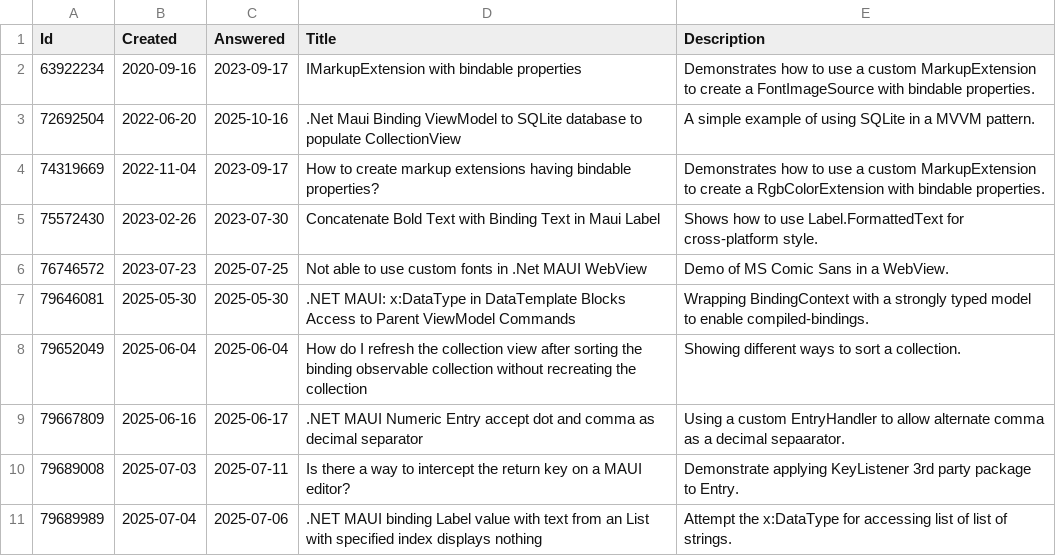
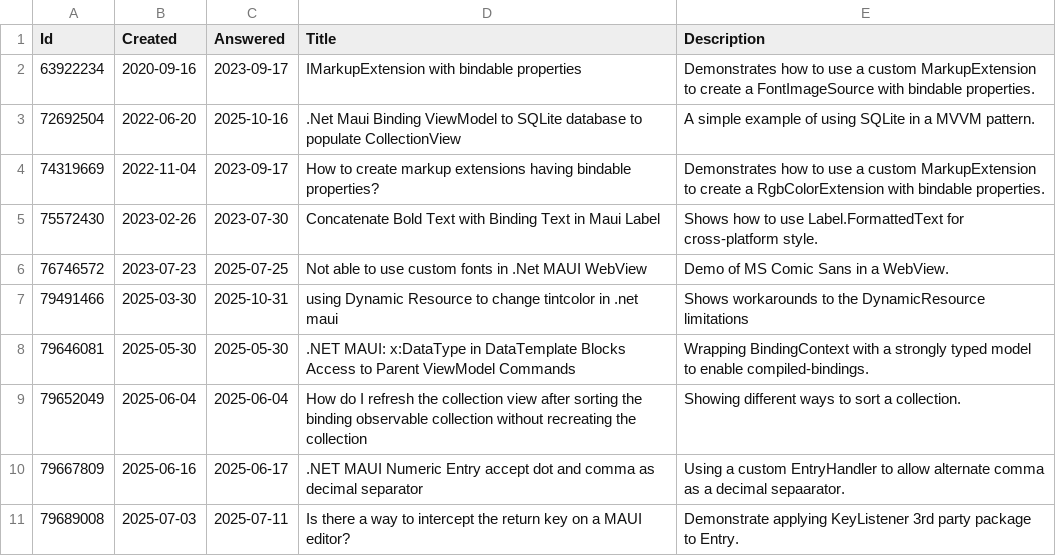
Before and after one commit to stephenquan/StackOverflow.Maui, a CSV file: src/StackOverflow.Maui.App/Resources/Raw/samples.csv, drawn as a sheet; only a part is shown; the shorter side is filled out with more unchanged rows.

Commit message:
https://stackoverflow.com/questions/79491466/using-dynamic-resource-to-change-tintcolor-in-net-maui

```diff
--- a/src/StackOverflow.Maui.App/Resources/Raw/samples.csv
+++ b/src/StackOverflow.Maui.App/Resources/Raw/samples.csv
@@ -6,2 +6,3 @@
 76746572,2023-07-23,2025-07-25,Not able to use custom fonts in .Net MAUI WebView,Demo of MS Comic Sans in a WebView.
+79491466,2025-03-30,2025-10-31,using Dynamic Resource to change tintcolor in .net maui,Shows workarounds to the DynamicResource limitations
 79646081,2025-05-30,2025-05-30,.NET MAUI: x:DataType in DataTemplate Blocks Access to Parent ViewModel Commands,Wrapping BindingContext with a strongly typed model to enable compiled-bindings.
```
Also changed, not shown: 6 other files.
